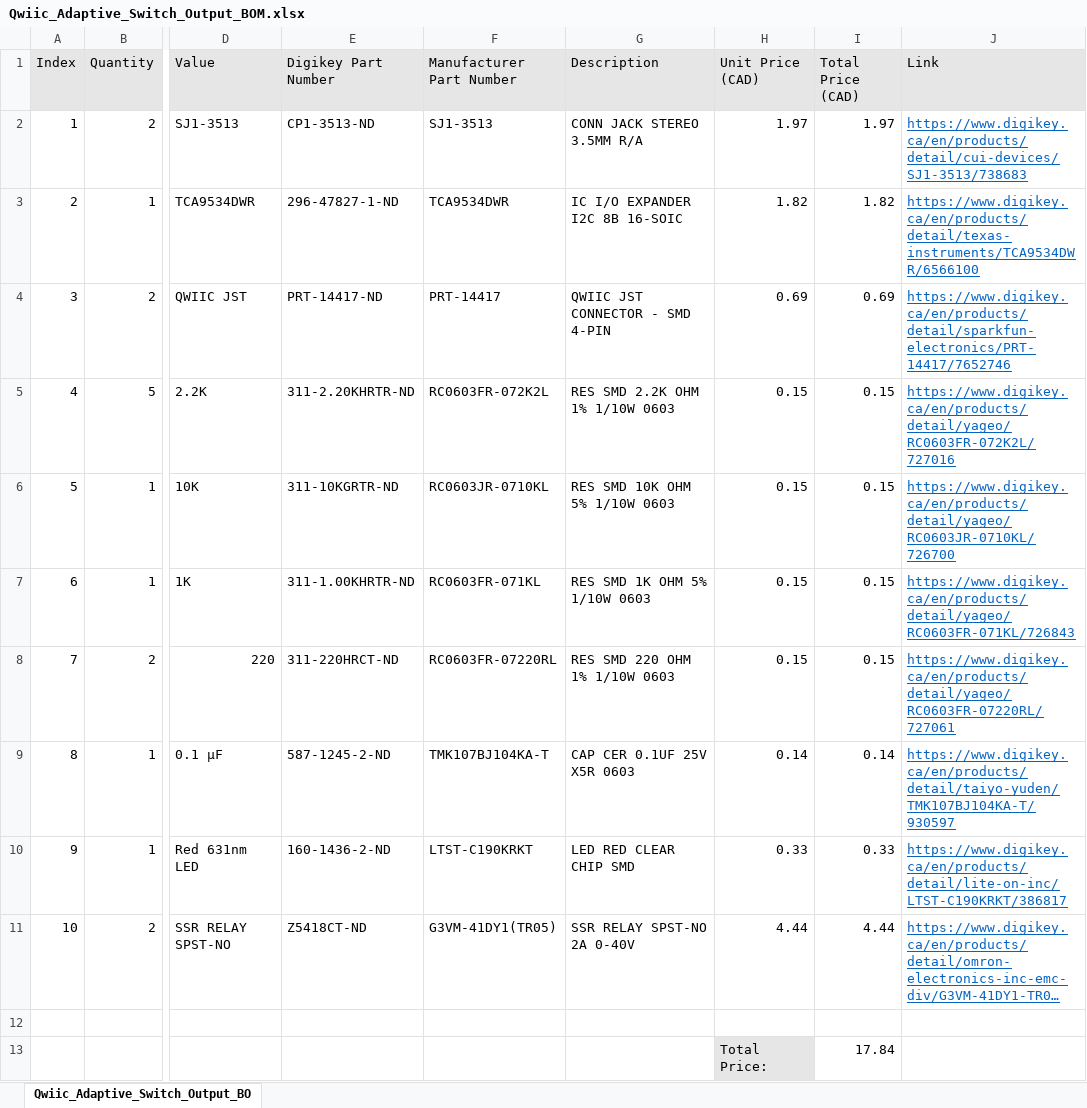
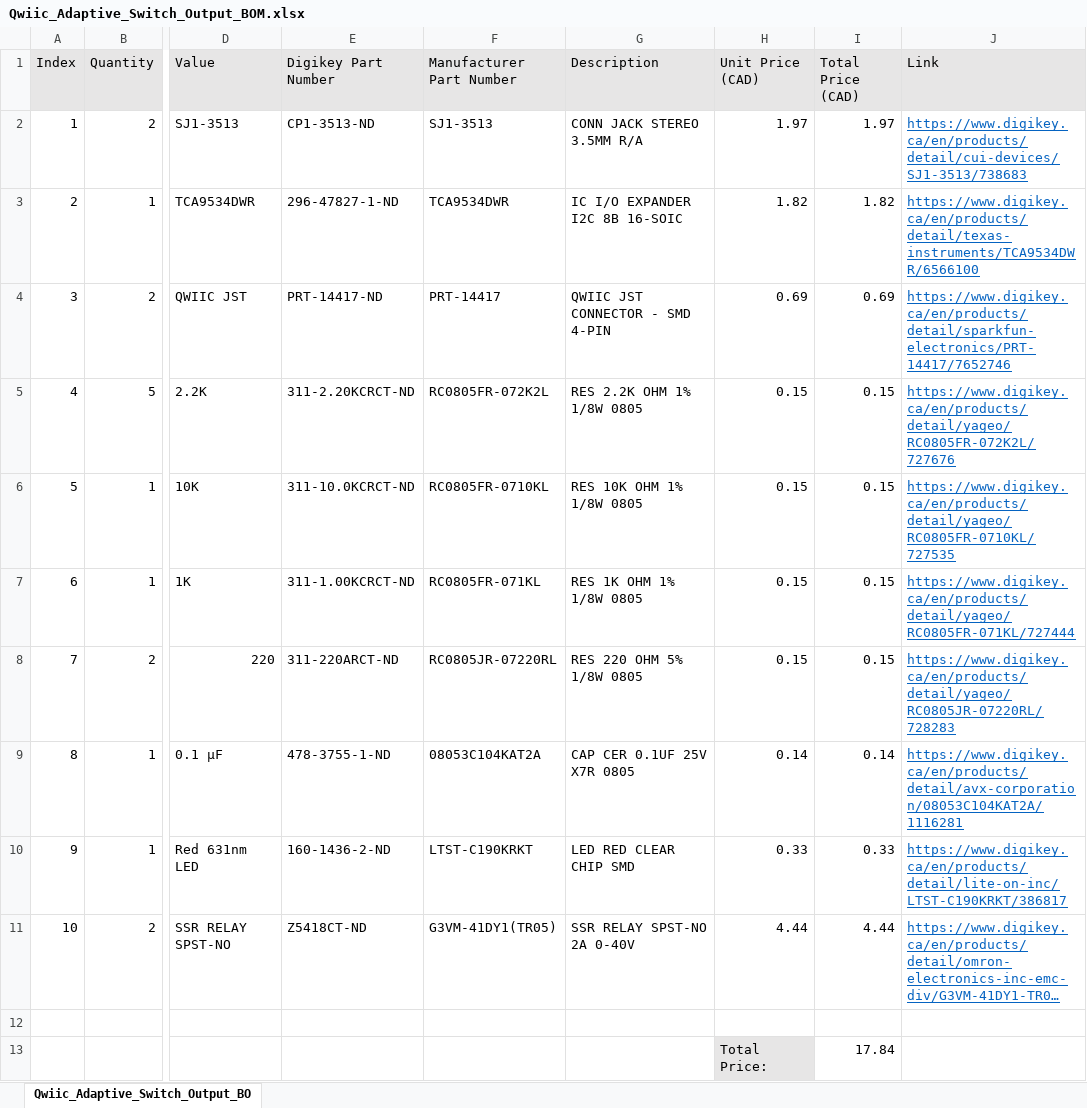
Before and after one commit to milador/Qwiic-Adaptive-Switch, an Excel workbook: Components/Qwiic_Adaptive_Switch_Output_BOM.xlsx, sheet Qwiic_Adaptive_Switch_Output_BO, drawn as a sheet; only a part is shown, gaps mark what is left out; long unchanged cells end in …; values as stored, in another font and other column widths than the file's, no borders; the diff names each change by its address in the sheet, - before the commit and + after, or states it on an @@ line.

```diff
--- a/Components/Qwiic_Adaptive_Switch_Output_BOM.xlsx (sheet Qwiic_Adaptive_Switch_Output_BO)
+++ b/Components/Qwiic_Adaptive_Switch_Output_BOM.xlsx (sheet Qwiic_Adaptive_Switch_Output_BO)
-E5 (Digikey Part Number): 311-2.20KHRTR-ND
+E5 (Digikey Part Number): 311-2.20KCRCT-ND
-F5 (Manufacturer Part Number): RC0603FR-072K2L
+F5 (Manufacturer Part Number): RC0805FR-072K2L
-G5 (Description): RES SMD 2.2K OHM 1% 1/10W 0603
+G5 (Description): RES 2.2K OHM 1% 1/8W 0805
-J5 (Link): https://www.digikey.ca/en/products/detail/yageo/RC0603FR-072K2L/727016
+J5 (Link): https://www.digikey.ca/en/products/detail/yageo/RC0805FR-072K2L/727676
-E6 (Digikey Part Number): 311-10KGRTR-ND
+E6 (Digikey Part Number): 311-10.0KCRCT-ND
-F6 (Manufacturer Part Number): RC0603JR-0710KL
+F6 (Manufacturer Part Number): RC0805FR-0710KL
-G6 (Description): RES SMD 10K OHM 5% 1/10W 0603
+G6 (Description): RES 10K OHM 1% 1/8W 0805
-J6 (Link): https://www.digikey.ca/en/products/detail/yageo/RC0603JR-0710KL/726700
+J6 (Link): https://www.digikey.ca/en/products/detail/yageo/RC0805FR-0710KL/727535
-E7 (Digikey Part Number): 311-1.00KHRTR-ND
+E7 (Digikey Part Number): 311-1.00KCRCT-ND
-F7 (Manufacturer Part Number): RC0603FR-071KL
+F7 (Manufacturer Part Number): RC0805FR-071KL
-G7 (Description): RES SMD 1K OHM 5% 1/10W 0603
+G7 (Description): RES 1K OHM 1% 1/8W 0805
-J7 (Link): https://www.digikey.ca/en/products/detail/yageo/RC0603FR-071KL/726843
+J7 (Link): https://www.digikey.ca/en/products/detail/yageo/RC0805FR-071KL/727444
-E8 (Digikey Part Number): 311-220HRCT-ND
+E8 (Digikey Part Number): 311-220ARCT-ND
-F8 (Manufacturer Part Number): RC0603FR-07220RL
+F8 (Manufacturer Part Number): RC0805JR-07220RL
-G8 (Description): RES SMD 220 OHM 1% 1/10W 0603
+G8 (Description): RES 220 OHM 5% 1/8W 0805
-J8 (Link): https://www.digikey.ca/en/products/detail/yageo/RC0603FR-07220RL/727061
+J8 (Link): https://www.digikey.ca/en/products/detail/yageo/RC0805JR-07220RL/728283
-E9 (Digikey Part Number): 587-1245-2-ND
+E9 (Digikey Part Number): 478-3755-1-ND
-F9 (Manufacturer Part Number): TMK107BJ104KA-T
+F9 (Manufacturer Part Number): 08053C104KAT2A
-G9 (Description): CAP CER 0.1UF 25V X5R 0603
+G9 (Description): CAP CER 0.1UF 25V X7R 0805
-J9 (Link): https://www.digikey.ca/en/products/detail/taiyo-yuden/TMK107BJ104KA-T/930597
+J9 (Link): https://www.digikey.ca/en/products/detail/avx-corporation/08053C104KAT2A/1116281
```
Also changed, not shown: Components/Qwiic_Adaptive_Switch_Input_BOM.xlsx, 8 other files.
